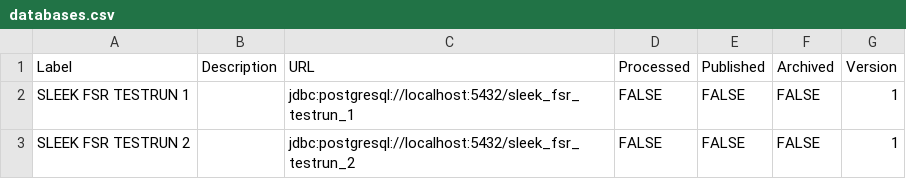
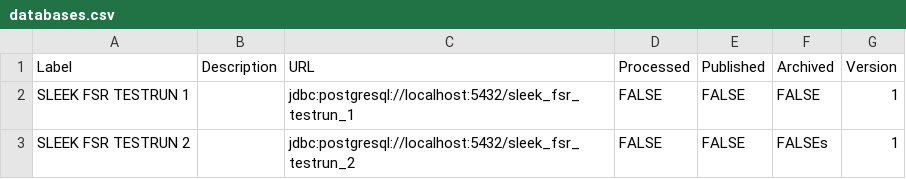
Before and after one commit to moja-global/FLINT.Reporting, a CSV file: code/data/databases.csv, drawn as a sheet; the diff names each change by its address in the sheet, - before the commit and + after, or states it on an @@ line.

Commit message:
Debugged Databases Data File

```diff
--- a/code/data/databases.csv
+++ b/code/data/databases.csv
-F3 (Archived): FALSE
+F3 (Archived): FALSEs
```
